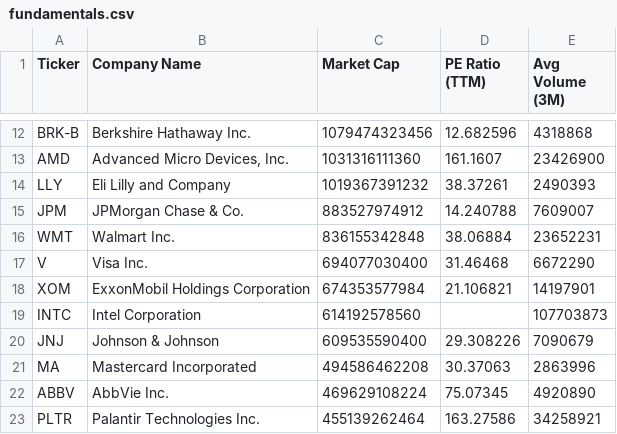
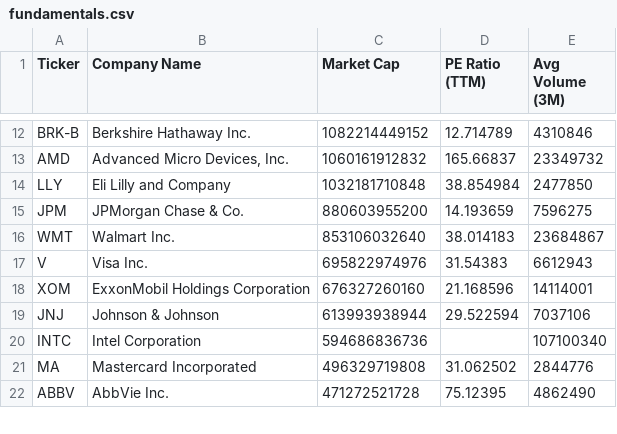
Before and after one commit to NK-Mikey/Stock-Market-Dashboard, a CSV file: data/fundamentals.csv, drawn as a sheet; only a part is shown, gaps mark what is left out; removed rows and columns are numbered as before the commit, all else as after; the diff covers the shown part only; the diff names each change by its address in the sheet, - before the commit and + after, or states it on an @@ line.

```diff
--- a/data/fundamentals.csv
+++ b/data/fundamentals.csv
-C12 (Market Cap): 1079474323456
+C12 (Market Cap): 1082214449152
-D12 (PE Ratio (TTM)): 12.682596
+D12 (PE Ratio (TTM)): 12.714789
-E12 (Avg Volume (3M)): 4318868
+E12 (Avg Volume (3M)): 4310846
-C13 (Market Cap): 1031316111360
+C13 (Market Cap): 1060161912832
-D13 (PE Ratio (TTM)): 161.1607
+D13 (PE Ratio (TTM)): 165.66837
-E13 (Avg Volume (3M)): 23426900
+E13 (Avg Volume (3M)): 23349732
-C14 (Market Cap): 1019367391232
+C14 (Market Cap): 1032181710848
-D14 (PE Ratio (TTM)): 38.37261
+D14 (PE Ratio (TTM)): 38.854984
-E14 (Avg Volume (3M)): 2490393
+E14 (Avg Volume (3M)): 2477850
-C15 (Market Cap): 883527974912
+C15 (Market Cap): 880603955200
-D15 (PE Ratio (TTM)): 14.240788
+D15 (PE Ratio (TTM)): 14.193659
-E15 (Avg Volume (3M)): 7609007
+E15 (Avg Volume (3M)): 7596275
-C16 (Market Cap): 836155342848
+C16 (Market Cap): 853106032640
-D16 (PE Ratio (TTM)): 38.06884
+D16 (PE Ratio (TTM)): 38.014183
-E16 (Avg Volume (3M)): 23652231
+E16 (Avg Volume (3M)): 23684867
-C17 (Market Cap): 694077030400
+C17 (Market Cap): 695822974976
-D17 (PE Ratio (TTM)): 31.46468
+D17 (PE Ratio (TTM)): 31.54383
-E17 (Avg Volume (3M)): 6672290
+E17 (Avg Volume (3M)): 6612943
-C18 (Market Cap): 674353577984
+C18 (Market Cap): 676327260160
-D18 (PE Ratio (TTM)): 21.106821
+D18 (PE Ratio (TTM)): 21.168596
-E18 (Avg Volume (3M)): 14197901
+E18 (Avg Volume (3M)): 14114001
+row 19: JNJ | Johnson & Johnson | 613993938944 | 29.522594 | 7037106
-C20 (Market Cap): 614192578560
+C20 (Market Cap): 594686836736
-E20 (Avg Volume (3M)): 107703873
+E20 (Avg Volume (3M)): 107100340
-row 20: JNJ | Johnson & Johnson | 609535590400 | 29.308226 | 7090679
-C21 (Market Cap): 494586462208
+C21 (Market Cap): 496329719808
-D21 (PE Ratio (TTM)): 30.37063
+D21 (PE Ratio (TTM)): 31.062502
-E21 (Avg Volume (3M)): 2863996
+E21 (Avg Volume (3M)): 2844776
-C22 (Market Cap): 469629108224
+C22 (Market Cap): 471272521728
-D22 (PE Ratio (TTM)): 75.07345
+D22 (PE Ratio (TTM)): 75.12395
-E22 (Avg Volume (3M)): 4920890
+E22 (Avg Volume (3M)): 4862490
-row 23: PLTR | Palantir Technologies Inc. | 455139262464 | 163.27586 | 34258921
```
Also changed, not shown: 2 added rows, 1 removed row and 36 edited cells elsewhere in this file, data/dim_stock.csv, 1 other file.
